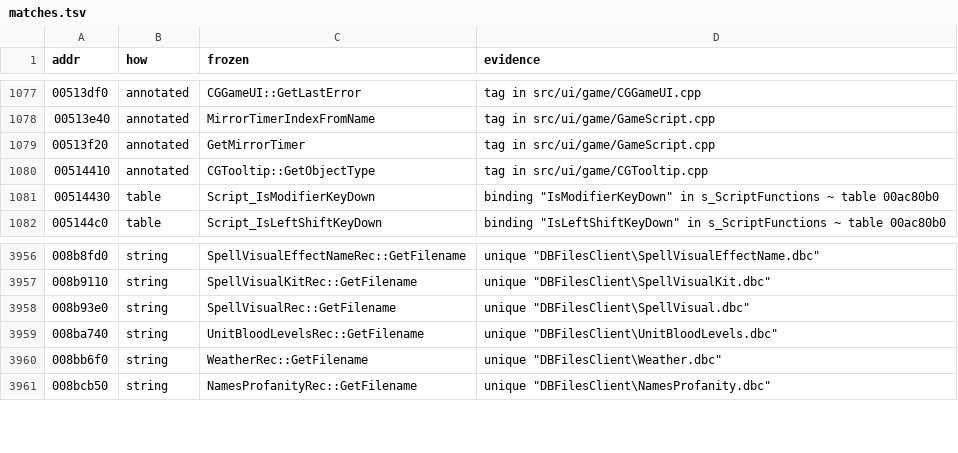
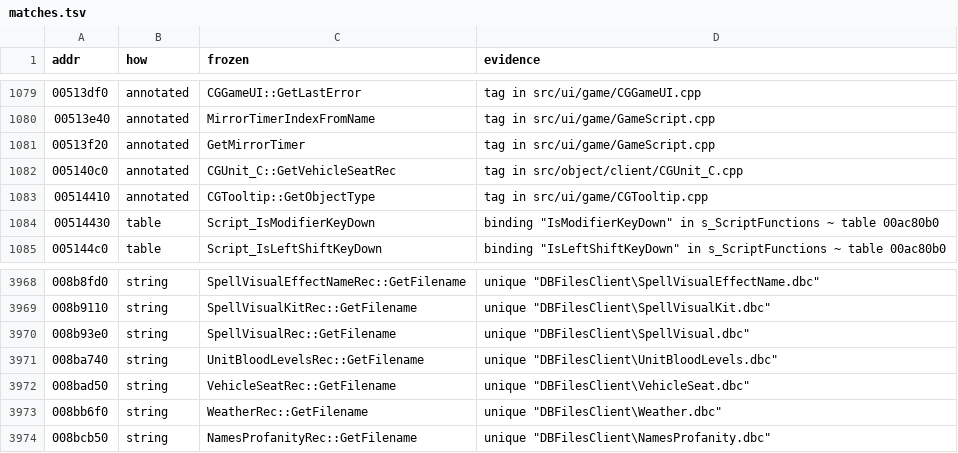
Before and after one commit to zeruth/FrozenClient, a TSV file: tools/recomp/data/matches.tsv, drawn as a sheet; only a part is shown, gaps mark what is left out; the diff covers the shown part only; the diff names each change by its address in the sheet, - before the commit and + after, or states it on an @@ line.

```diff
--- a/tools/recomp/data/matches.tsv
+++ b/tools/recomp/data/matches.tsv
+row 1082: 005140c0 | annotated | CGUnit_C::GetVehicleSeatRec | tag in src/object/client/CGUnit_C.cpp
+row 3972: 008bad50 | string | VehicleSeatRec::GetFilename | unique "DBFilesClient\VehicleSeat.dbc"
```
Also changed, not shown: 11 added rows elsewhere in this file, 15 other files.
